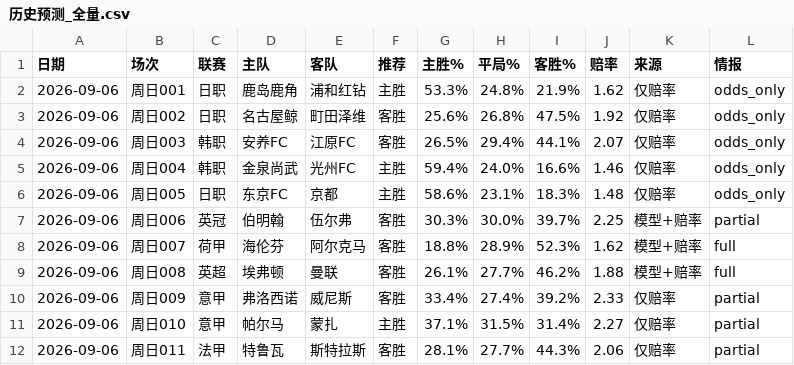
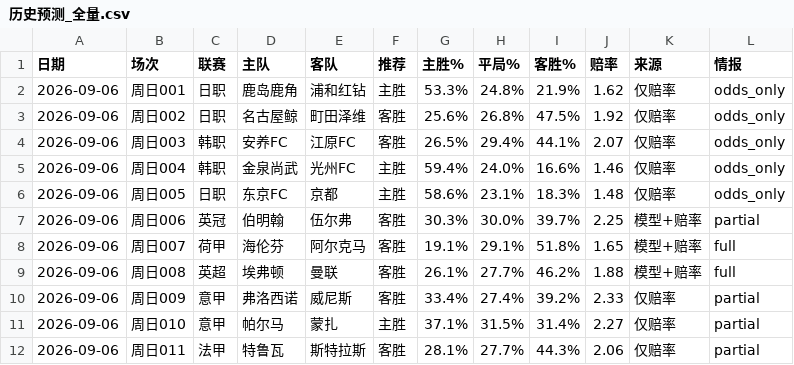
Before and after one commit to wanglin-777/jc-football, a CSV file: data/history_csv/历史预测_全量.csv, drawn as a sheet; only a part is shown.

```diff
--- a/data/history_csv/历史预测_全量.csv
+++ b/data/history_csv/历史预测_全量.csv
@@ -7,3 +7,3 @@
 2026-09-06,周日006,英冠,伯明翰,伍尔弗,客胜,30.3%,30.0%,39.7%,2.25,模型+赔率,partial
-2026-09-06,周日007,荷甲,海伦芬,阿尔克马,客胜,18.8%,28.9%,52.3%,1.62,模型+赔率,full
+2026-09-06,周日007,荷甲,海伦芬,阿尔克马,客胜,19.1%,29.1%,51.8%,1.65,模型+赔率,full
 2026-09-06,周日008,英超,埃弗顿,曼联,客胜,26.1%,27.7%,46.2%,1.88,模型+赔率,full
```
Also changed, not shown: data/history_csv/预测_2026-09-06.csv, data/today_matches.csv, 5 other files.
